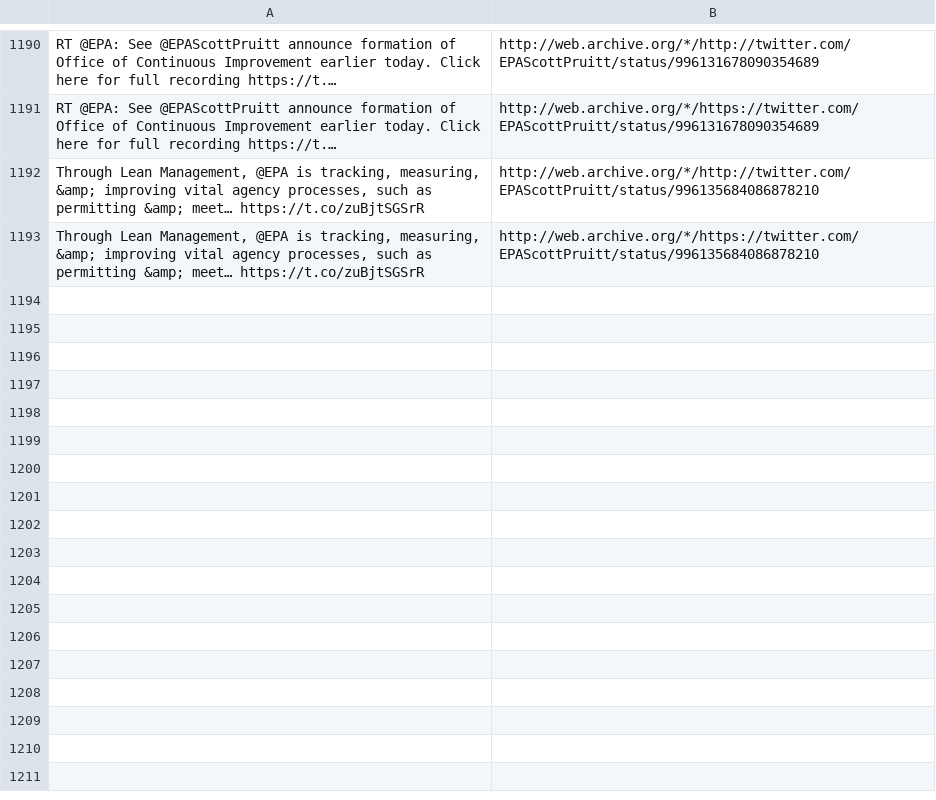
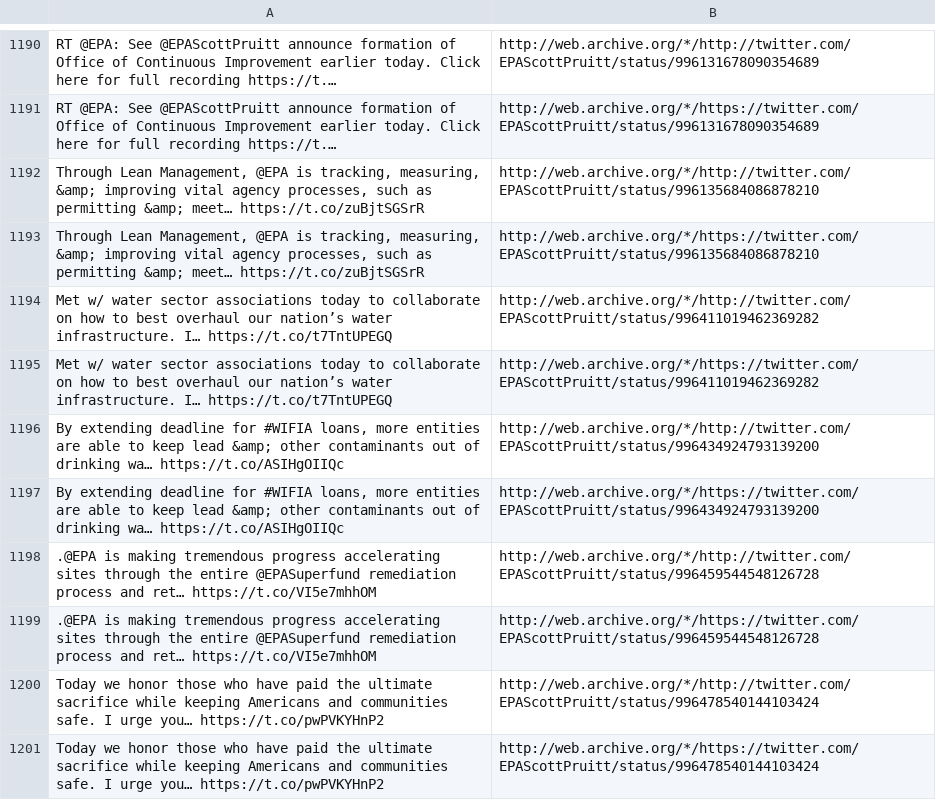
Before and after one commit to patrick-brian-mooney/archive-junta, a CSV file: data/archive_EPAScottPruitt.csv, drawn as a sheet; only a part is shown, gaps mark what is left out; the diff names each change by its address in the sheet, - before the commit and + after, or states it on an @@ line.

```diff
--- a/data/archive_EPAScottPruitt.csv
+++ b/data/archive_EPAScottPruitt.csv
+row 1194: Met w/ water sector associations today to collaborate on how to best overhaul our nation’s water infrastructure. I… https://t.co/t7TntUPEGQ | http://web.archive.org/*/http://twitter.com/EPAScottPruitt/status/996411019462369282
+row 1195: Met w/ water sector associations today to collaborate on how to best overhaul our nation’s water infrastructure. I… https://t.co/t7TntUPEGQ | http://web.archive.org/*/https://twitter.com/EPAScottPruitt/status/996411019462369282
+row 1196: By extending deadline for #WIFIA loans, more entities are able to keep lead &amp; other contaminants out of drinking wa… https://t.co/ASIHgOIIQc | http://web.archive.org/*/http://twitter.com/EPAScottPruitt/status/996434924793139200
+row 1197: By extending deadline for #WIFIA loans, more entities are able to keep lead &amp; other contaminants out of drinking wa… https://t.co/ASIHgOIIQc | http://web.archive.org/*/https://twitter.com/EPAScottPruitt/status/996434924793139200
+row 1198: .@EPA is making tremendous progress accelerating sites through the entire @EPASuperfund remediation process and ret… https://t.co/VI5e7mhhOM | http://web.archive.org/*/http://twitter.com/EPAScottPruitt/status/996459544548126728
+row 1199: .@EPA is making tremendous progress accelerating sites through the entire @EPASuperfund remediation process and ret… https://t.co/VI5e7mhhOM | http://web.archive.org/*/https://twitter.com/EPAScottPruitt/status/996459544548126728
+row 1200: Today we honor those who have paid the ultimate sacrifice while keeping Americans and communities safe. I urge you… https://t.co/pwPVKYHnP2 | http://web.archive.org/*/http://twitter.com/EPAScottPruitt/status/996478540144103424
+row 1201: Today we honor those who have paid the ultimate sacrifice while keeping Americans and communities safe. I urge you… https://t.co/pwPVKYHnP2 | http://web.archive.org/*/https://twitter.com/EPAScottPruitt/status/996478540144103424
```
Also changed, not shown: data/archive_SecNielsen.csv, data/archive_SecondLady.csv, 27 other files.
